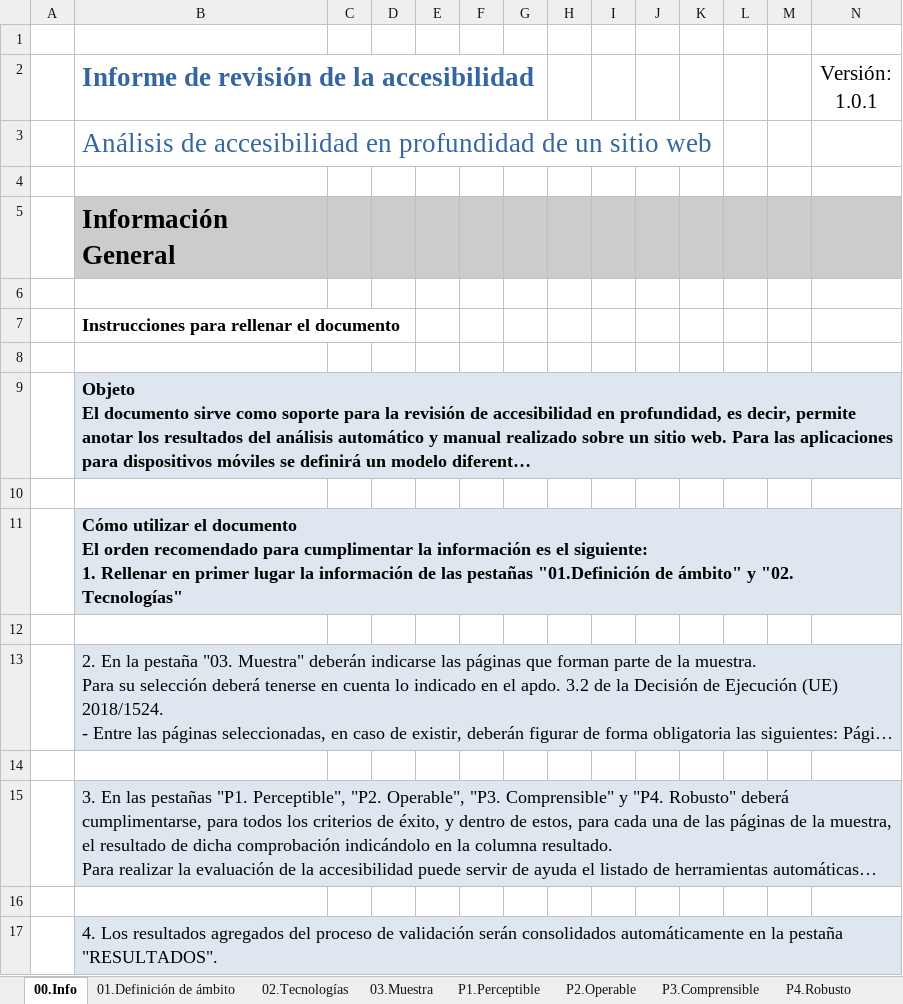
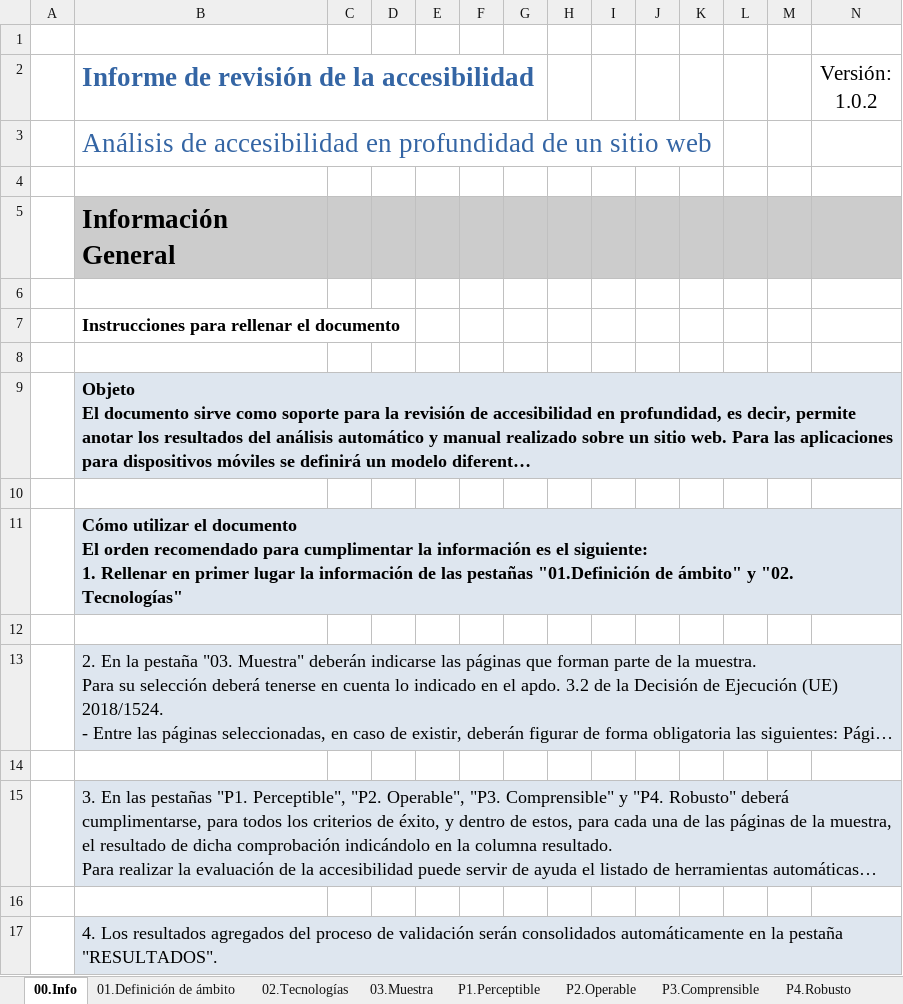
Before and after one commit to asabatep/oaw, an Excel workbook: portal/src/main/webapp/WEB-INF/templatesODT/Informe_Revision_Profunidad_v1.xlsx, sheet 00.Info, drawn as a sheet; long unchanged cells end in …; values as stored, in another font and other column widths than the file's, no borders; the diff names each change by its address in the sheet, - before the commit and + after, or states it on an @@ line.

Commit message:
Update IRA ODS and XLSX filesA

```diff
--- a/portal/src/main/webapp/WEB-INF/templatesODT/Informe_Revision_Profunidad_v1.xlsx (sheet 00.Info)
+++ b/portal/src/main/webapp/WEB-INF/templatesODT/Informe_Revision_Profunidad_v1.xlsx (sheet 00.Info)
-N2: Versión: 1.0.1
+N2: Versión: 1.0.2
```
Also changed, not shown: sheet Change Log, charts or pictures, 3 other files.
